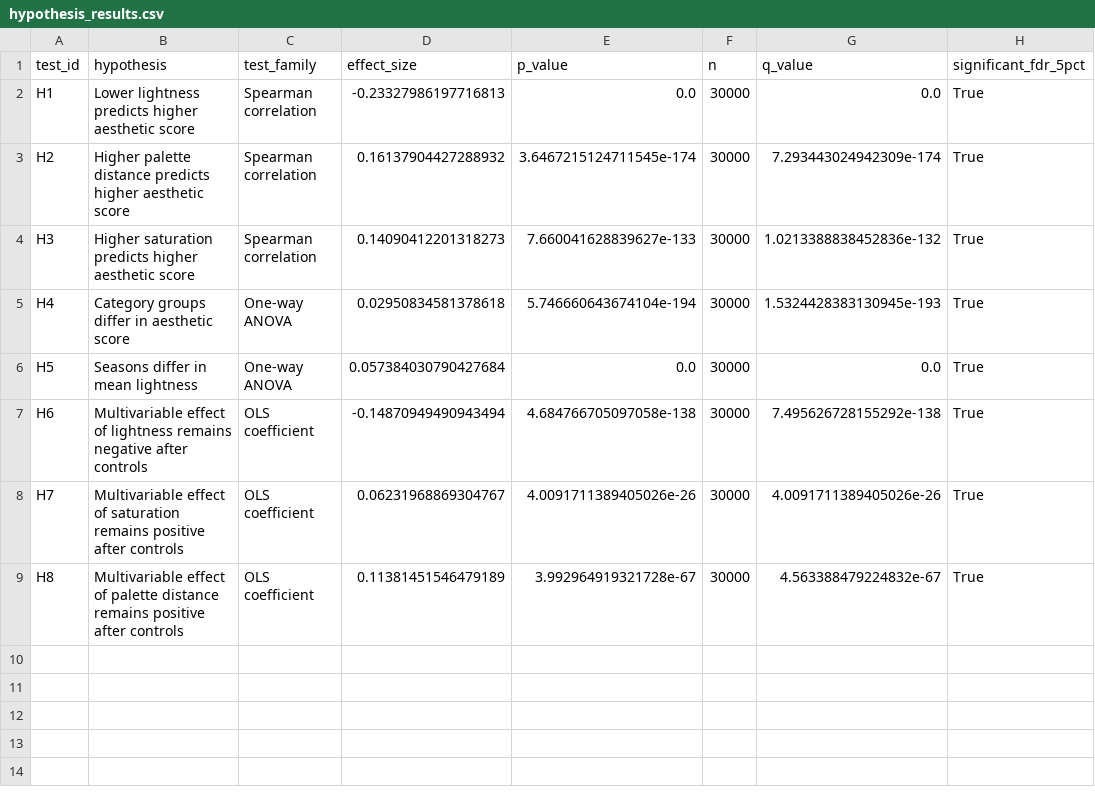
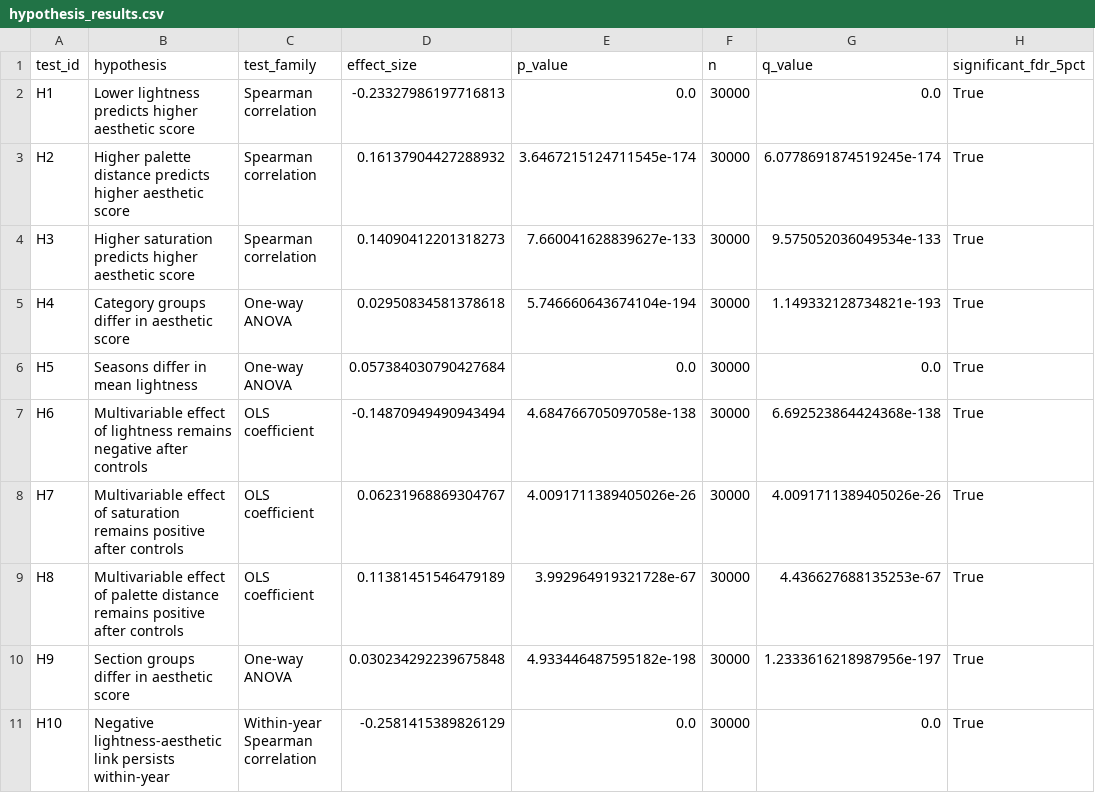
Before and after one commit to richienod0llar/css_project, a CSV file: chromatic_analysis_output/hypothesis_results.csv, drawn as a sheet.

```diff
--- a/chromatic_analysis_output/hypothesis_results.csv
+++ b/chromatic_analysis_output/hypothesis_results.csv
@@ -2,8 +2,10 @@ test_id,hypothesis,test_family,effect_size,p_value,n,q_value,significant_fdr_5pc
 H1,Lower lightness predicts higher aesthetic score,Spearman correlation,-0.23327986197716813,0.0,30000,0.0,True
-H2,Higher palette distance predicts higher aesthetic score,Spearman correlation,0.16137904427288932,3.6467215124711545e-174,30000,7.293443024942309e-174,True
-H3,Higher saturation predicts higher aesthetic score,Spearman correlation,0.14090412201318273,7.660041628839627e-133,30000,1.0213388838452836e-132,True
-H4,Category groups differ in aesthetic score,One-way ANOVA,0.02950834581378618,5.746660643674104e-194,30000,1.5324428383130945e-193,True
+H2,Higher palette distance predicts higher aesthetic score,Spearman correlation,0.16137904427288932,3.6467215124711545e-174,30000,6.0778691874519245e-174,True
+H3,Higher saturation predicts higher aesthetic score,Spearman correlation,0.14090412201318273,7.660041628839627e-133,30000,9.575052036049534e-133,True
+H4,Category groups differ in aesthetic score,One-way ANOVA,0.02950834581378618,5.746660643674104e-194,30000,1.149332128734821e-193,True
 H5,Seasons differ in mean lightness,One-way ANOVA,0.057384030790427684,0.0,30000,0.0,True
-H6,Multivariable effect of lightness remains negative after controls,OLS coefficient,-0.14870949490943494,4.684766705097058e-138,30000,7.495626728155292e-138,True
+H6,Multivariable effect of lightness remains negative after controls,OLS coefficient,-0.14870949490943494,4.684766705097058e-138,30000,6.692523864424368e-138,True
 H7,Multivariable effect of saturation remains positive after controls,OLS coefficient,0.06231968869304767,4.0091711389405026e-26,30000,4.0091711389405026e-26,True
-H8,Multivariable effect of palette distance remains positive after controls,OLS coefficient,0.11381451546479189,3.992964919321728e-67,30000,4.563388479224832e-67,True
+H8,Multivariable effect of palette distance remains positive after controls,OLS coefficient,0.11381451546479189,3.992964919321728e-67,30000,4.436627688135253e-67,True
+H9,Section groups differ in aesthetic score,One-way ANOVA,0.030234292239675848,4.933446487595182e-198,30000,1.2333616218987956e-197,True
+H10,Negative lightness-aesthetic link persists within-year,Within-year Spearman correlation,-0.2581415389826129,0.0,30000,0.0,True
```
Also changed, not shown: interactive_viz/chromatic_analysis_output/hypothesis_results.csv, 2 other files.
